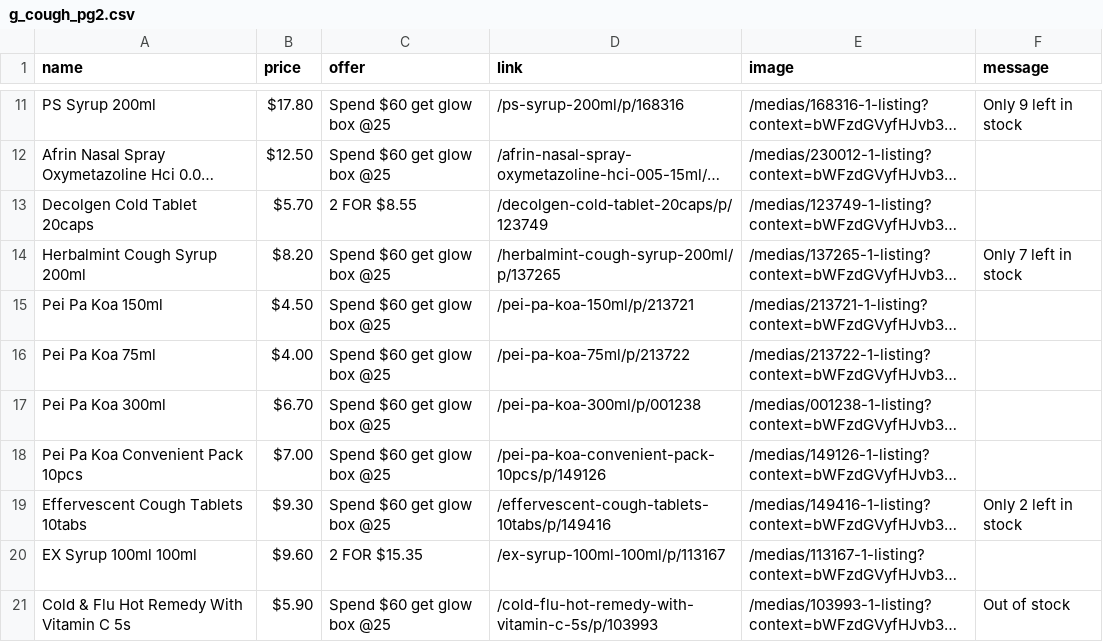
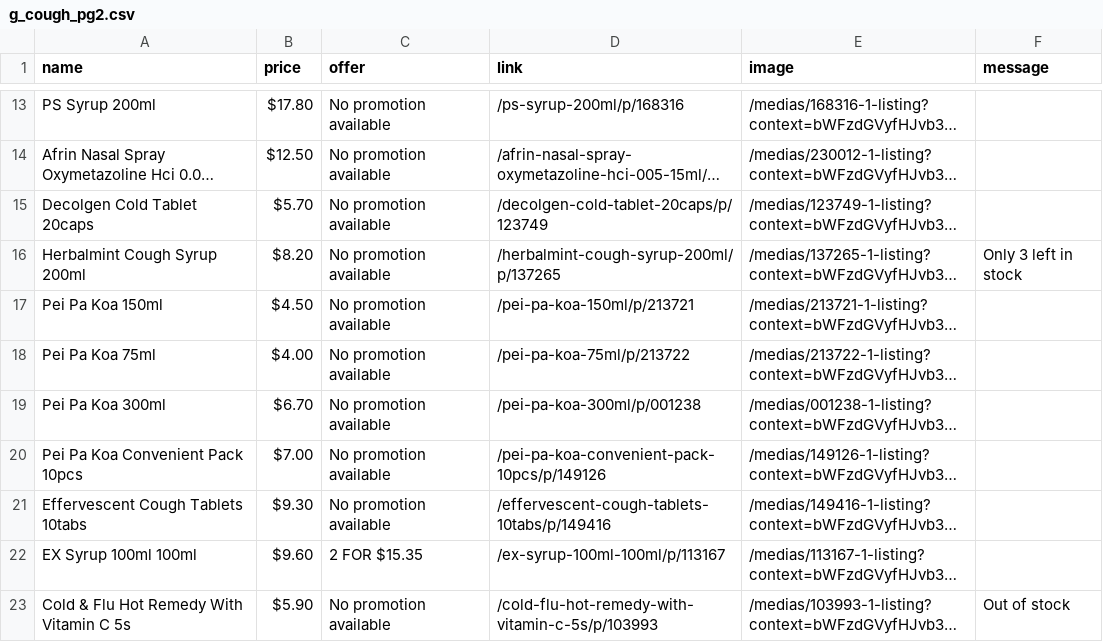
Before and after one commit to ftycty/oopp, a CSV file: scrape_files/g_cough_pg2.csv, drawn as a sheet; only a part is shown, gaps mark what is left out; long unchanged cells end in …; addresses are those after the commit; the diff covers the shown part only; the diff names each change by its address in the sheet, - before the commit and + after, or states it on an @@ line.

```diff
--- a/scrape_files/g_cough_pg2.csv
+++ b/scrape_files/g_cough_pg2.csv
-C13:C14 (offer): Spend $60 get glow box @25
+C13:C14 (offer): No promotion available
-F13 (message): Only 9 left in stock
+F13 (message): (empty)
-C15 (offer): 2 FOR $8.55
+C15 (offer): No promotion available
-C16:C21 (offer): Spend $60 get glow box @25
+C16:C21 (offer): No promotion available
-F16 (message): Only 7 left in stock
+F16 (message): Only 3 left in stock
-F21 (message): Only 2 left in stock
+F21 (message): (empty)
-C23 (offer): Spend $60 get glow box @25
+C23 (offer): No promotion available
```
Also changed, not shown: 2 added rows and 21 edited cells elsewhere in this file, scrape_files/g_cough_pg1.csv, scrape_files/g_pain_pg1.csv, 6 other files.
